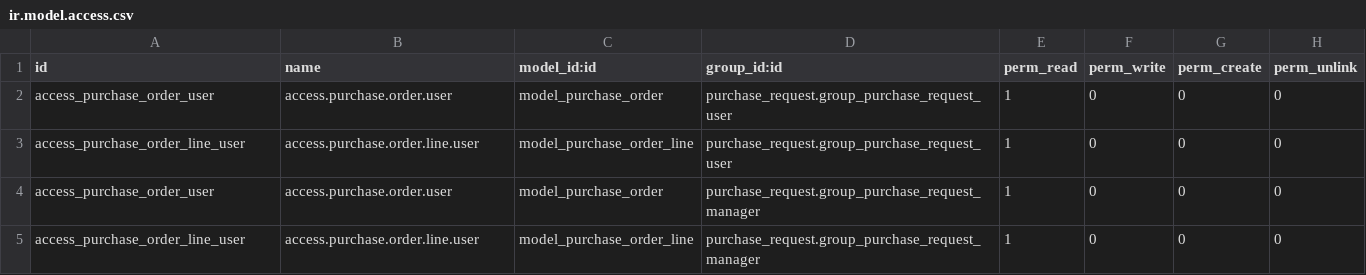
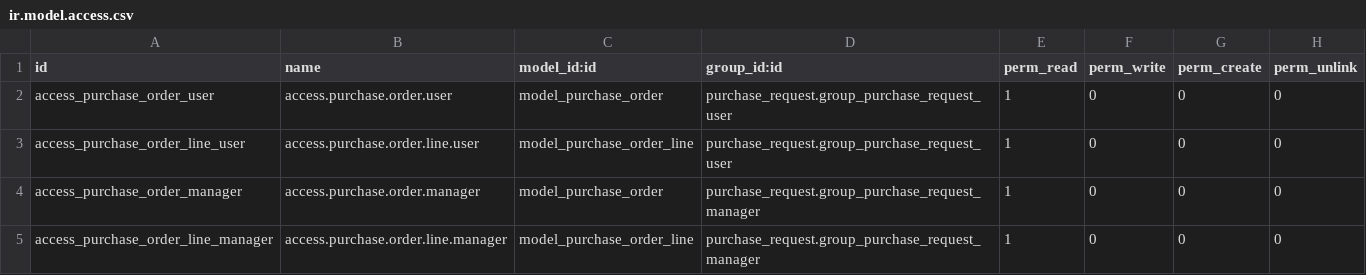
Before and after one commit to isabella232/purchase-workflow, a CSV file: purchase_request_to_rfq/security/ir.model.access.csv, drawn as a sheet.

Commit message:
duplicate id into csv

```diff
--- a/purchase_request_to_rfq/security/ir.model.access.csv
+++ b/purchase_request_to_rfq/security/ir.model.access.csv
@@ -3,3 +3,3 @@ access_purchase_order_user,access.purchase.order.user,model_purchase_order,purch
 access_purchase_order_line_user,access.purchase.order.line.user,model_purchase_order_line,purchase_request.group_purchase_request_user,1,0,0,0
-access_purchase_order_user,access.purchase.order.user,model_purchase_order,purchase_request.group_purchase_request_manager,1,0,0,0
-access_purchase_order_line_user,access.purchase.order.line.user,model_purchase_order_line,purchase_request.group_purchase_request_manager,1,0,0,0
+access_purchase_order_manager,access.purchase.order.manager,model_purchase_order,purchase_request.group_purchase_request_manager,1,0,0,0
+access_purchase_order_line_manager,access.purchase.order.line.manager,model_purchase_order_line,purchase_request.group_purchase_request_manager,1,0,0,0
```
